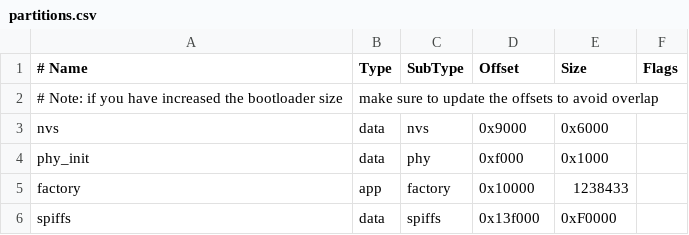
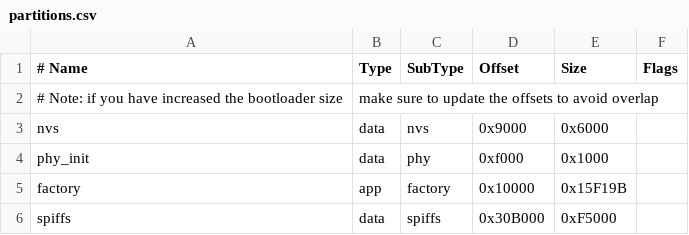
Before and after one commit to Maaajaaa/BpwarasiteTwelegramBwot, a CSV file: partitions.csv, drawn as a sheet.

```diff
--- a/partitions.csv
+++ b/partitions.csv
@@ -4,3 +4,3 @@ nvs,      data, nvs,     0x9000,  0x6000,
 phy_init, data, phy,     0xf000,  0x1000,
-factory,  app,  factory, 0x10000, 1238433,
-spiffs,  data, spiffs,  0x13f000,  0xF0000,
+factory,  app,  factory, 0x10000, 0x15F19B,
+spiffs,  data, spiffs,  0x30B000,  0xF5000,
```
Also changed, not shown: 3 other files.
